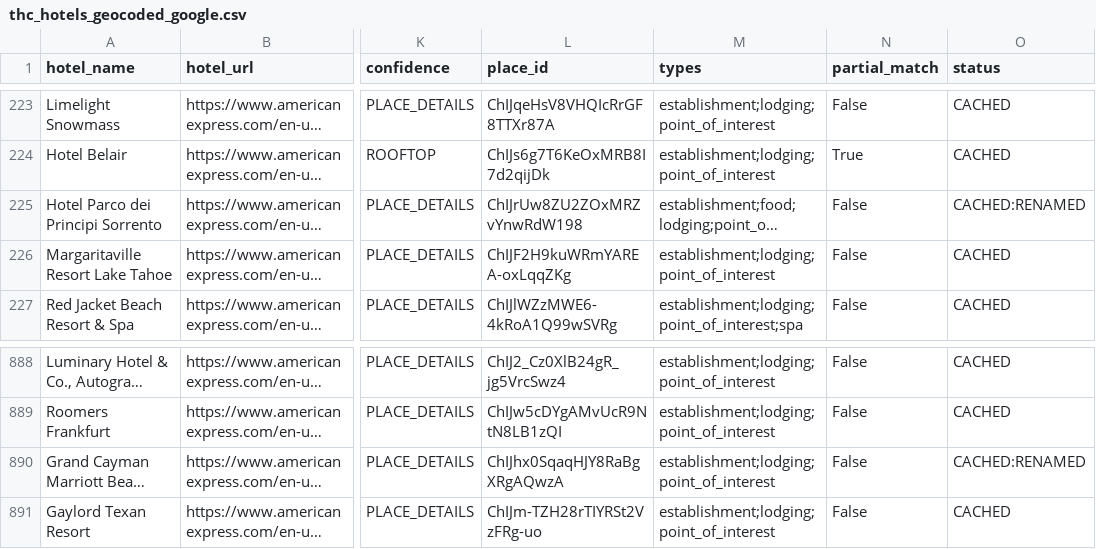
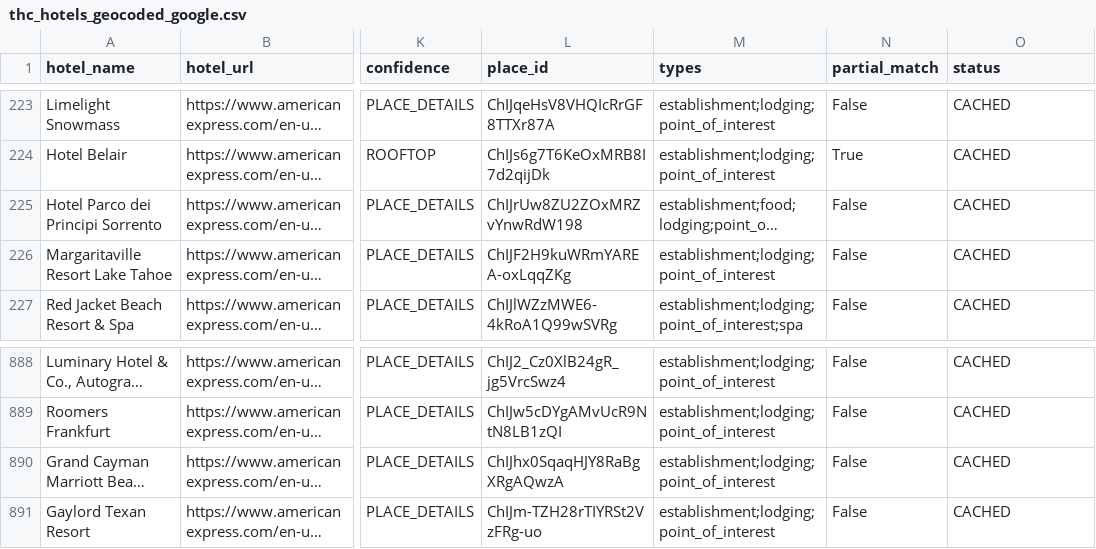
Before and after one commit to ZhengQ2/amex-hotel-credits, a CSV file: cache/thc_hotels_geocoded_google.csv, drawn as a sheet; only a part is shown, gaps mark what is left out; long unchanged cells end in …; the diff names each change by its address in the sheet, - before the commit and + after, or states it on an @@ line.

```diff
--- a/cache/thc_hotels_geocoded_google.csv
+++ b/cache/thc_hotels_geocoded_google.csv
-O225 (status): CACHED:RENAMED
+O225 (status): CACHED
-O890 (status): CACHED:RENAMED
+O890 (status): CACHED
```
